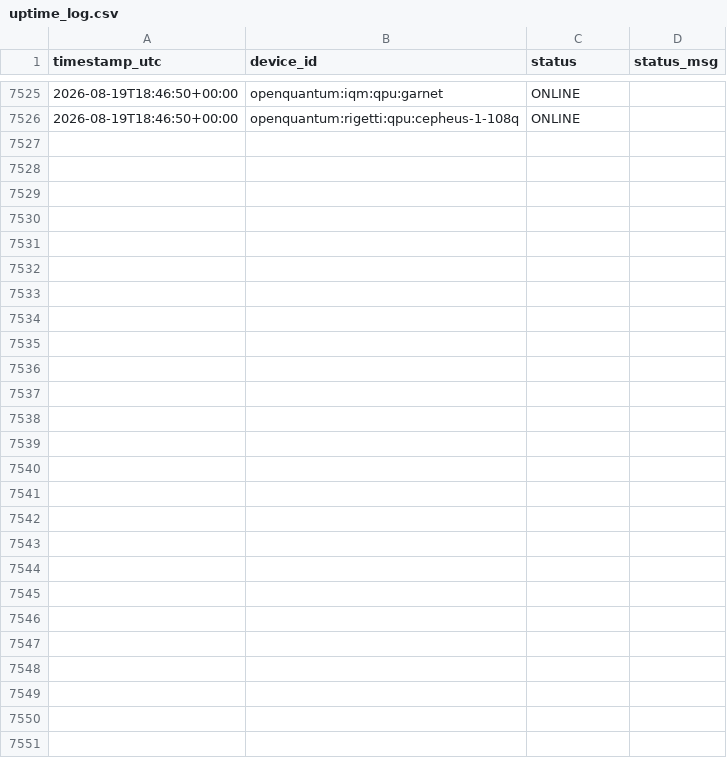
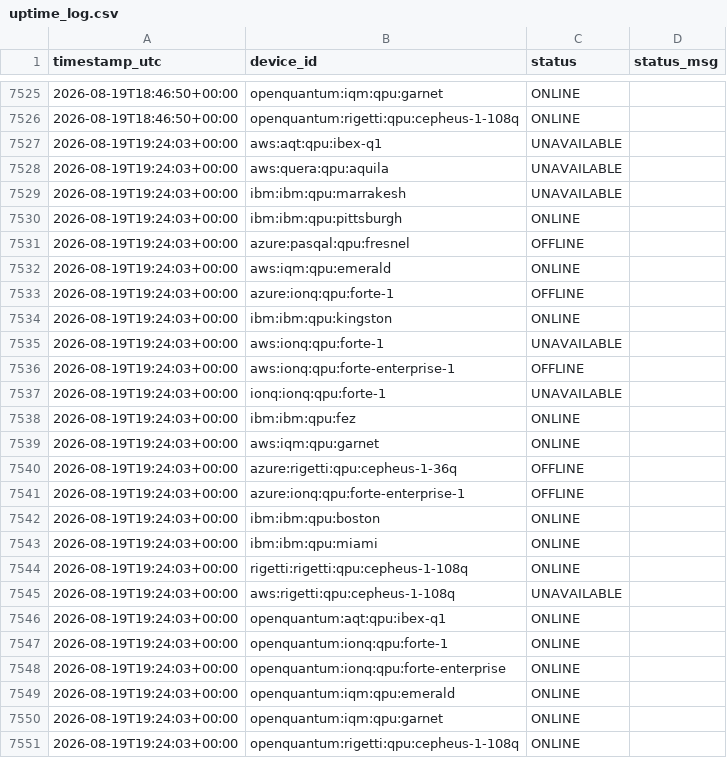
Before and after one commit to Nwest229/quantum_specs_tracker, a CSV file: data/uptime_log.csv, drawn as a sheet; only a part is shown, gaps mark what is left out.

```diff
--- a/data/uptime_log.csv
+++ b/data/uptime_log.csv
@@ -7526 +7526,26 @@ timestamp_utc,device_id,status,status_msg
 2026-08-19T18:46:50+00:00,openquantum:rigetti:qpu:cepheus-1-108q,ONLINE,
+2026-08-19T19:24:03+00:00,aws:aqt:qpu:ibex-q1,UNAVAILABLE,
+2026-08-19T19:24:03+00:00,aws:quera:qpu:aquila,UNAVAILABLE,
+2026-08-19T19:24:03+00:00,ibm:ibm:qpu:marrakesh,UNAVAILABLE,
+2026-08-19T19:24:03+00:00,ibm:ibm:qpu:pittsburgh,ONLINE,
+2026-08-19T19:24:03+00:00,azure:pasqal:qpu:fresnel,OFFLINE,
+2026-08-19T19:24:03+00:00,aws:iqm:qpu:emerald,ONLINE,
+2026-08-19T19:24:03+00:00,azure:ionq:qpu:forte-1,OFFLINE,
+2026-08-19T19:24:03+00:00,ibm:ibm:qpu:kingston,ONLINE,
+2026-08-19T19:24:03+00:00,aws:ionq:qpu:forte-1,UNAVAILABLE,
+2026-08-19T19:24:03+00:00,aws:ionq:qpu:forte-enterprise-1,OFFLINE,
+2026-08-19T19:24:03+00:00,ionq:ionq:qpu:forte-1,UNAVAILABLE,
+2026-08-19T19:24:03+00:00,ibm:ibm:qpu:fez,ONLINE,
+2026-08-19T19:24:03+00:00,aws:iqm:qpu:garnet,ONLINE,
+2026-08-19T19:24:03+00:00,azure:rigetti:qpu:cepheus-1-36q,OFFLINE,
+2026-08-19T19:24:03+00:00,azure:ionq:qpu:forte-enterprise-1,OFFLINE,
+2026-08-19T19:24:03+00:00,ibm:ibm:qpu:boston,ONLINE,
+2026-08-19T19:24:03+00:00,ibm:ibm:qpu:miami,ONLINE,
+2026-08-19T19:24:03+00:00,rigetti:rigetti:qpu:cepheus-1-108q,ONLINE,
+2026-08-19T19:24:03+00:00,aws:rigetti:qpu:cepheus-1-108q,UNAVAILABLE,
+2026-08-19T19:24:03+00:00,openquantum:aqt:qpu:ibex-q1,ONLINE,
+2026-08-19T19:24:03+00:00,openquantum:ionq:qpu:forte-1,ONLINE,
+2026-08-19T19:24:03+00:00,openquantum:ionq:qpu:forte-enterprise,ONLINE,
+2026-08-19T19:24:03+00:00,openquantum:iqm:qpu:emerald,ONLINE,
+2026-08-19T19:24:03+00:00,openquantum:iqm:qpu:garnet,ONLINE,
+2026-08-19T19:24:03+00:00,openquantum:rigetti:qpu:cepheus-1-108q,ONLINE,
```
Also changed, not shown: 1 other file.
